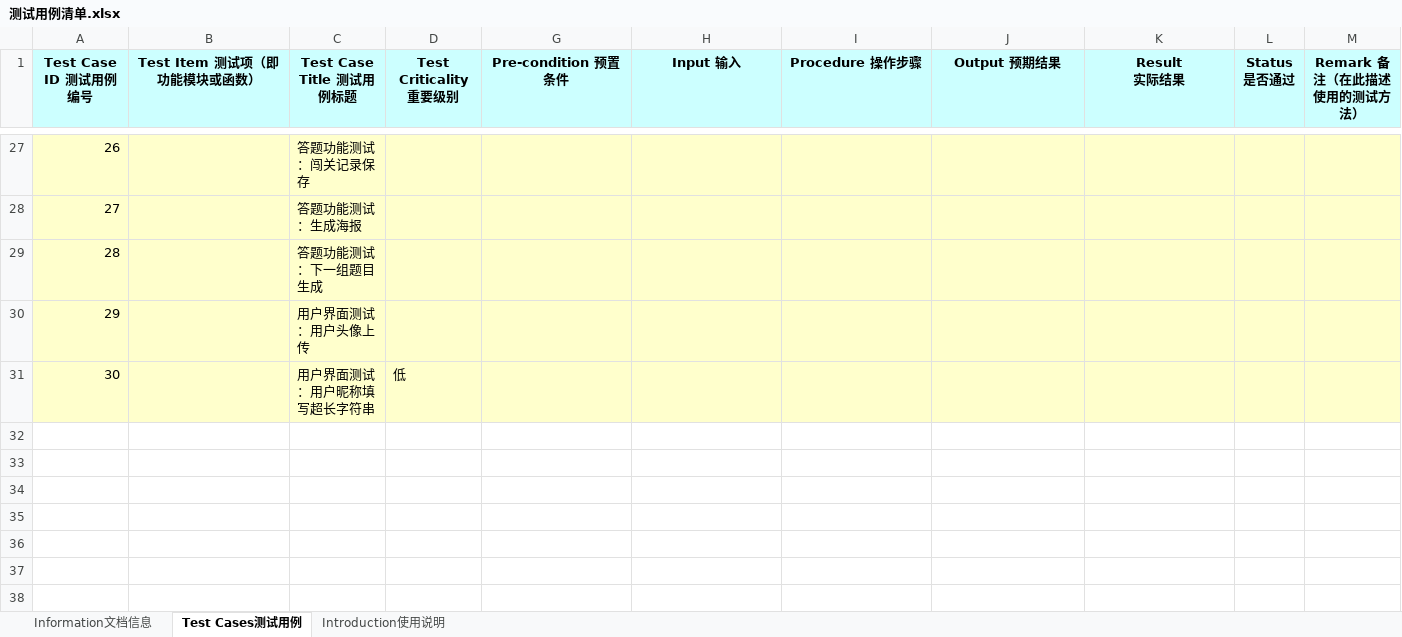
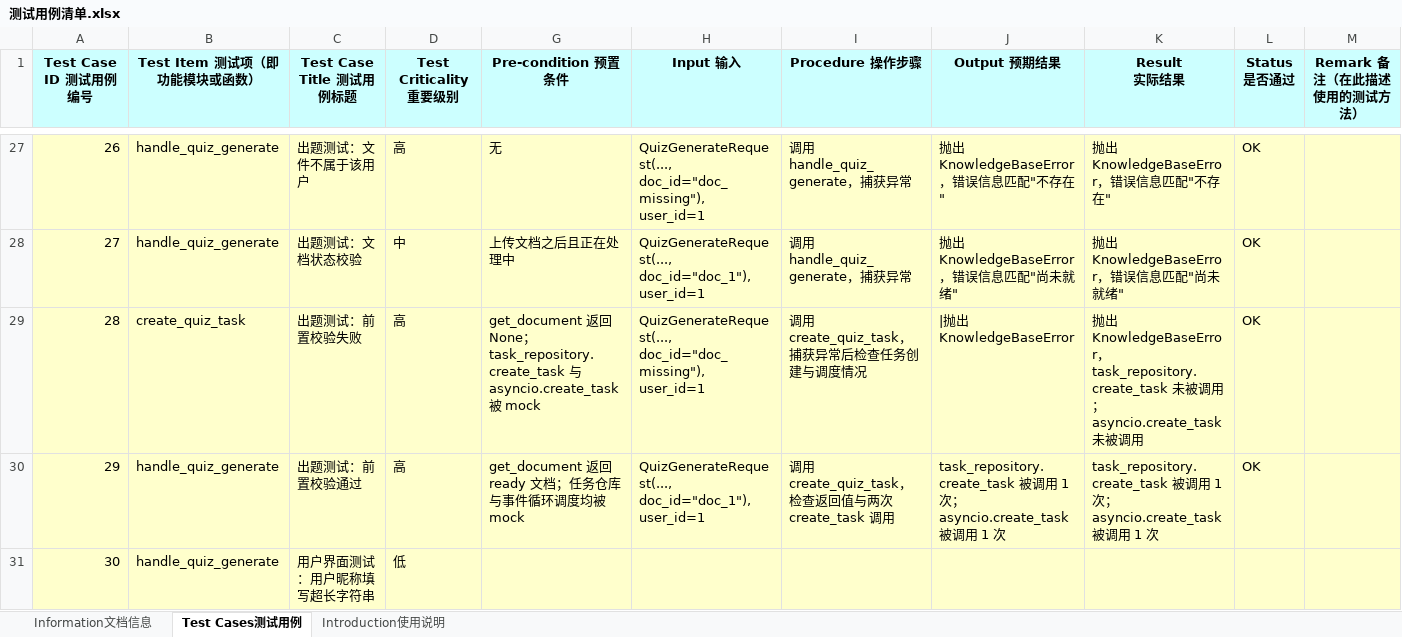
Before and after one commit to SiO2sml/software_test, an Excel workbook: 测试用例清单.xlsx, sheet Test Cases测试用例, drawn as a sheet; only a part is shown, gaps mark what is left out; values as stored, in another font and other column widths than the file's, no borders; the diff covers the shown part only; the diff names each change by its address in the sheet, - before the commit and + after, or states it on an @@ line.

```diff
--- a/测试用例清单.xlsx (sheet Test Cases测试用例)
+++ b/测试用例清单.xlsx (sheet Test Cases测试用例)
-B27:B28 (Test Item 测试项（即功能模块或函数）): (empty)
+B27:B28 (Test Item 测试项（即功能模块或函数）): handle_quiz_generate
-C27 (Test Case Title 测试用例标题): 答题功能测试：闯关记录保存
+C27 (Test Case Title 测试用例标题): 出题测试：文件不属于该用户
-D27 (Test Criticality重要级别): (empty)
+D27 (Test Criticality重要级别): 高
-G27 (Pre-condition 预置条件): (empty)
+G27 (Pre-condition 预置条件): 无
-H27 (Input 输入): (empty)
+H27 (Input 输入): QuizGenerateRequest(..., doc_id="doc_missing"), user_id=1
-I27:I28 (Procedure 操作步骤): (empty)
+I27:I28 (Procedure 操作步骤): 调用 handle_quiz_generate，捕获异常
-J27 (Output 预期结果): (empty)
+J27 (Output 预期结果): 抛出 KnowledgeBaseError，错误信息匹配"不存在"
-K27 (Result 实际结果): (empty)
+K27 (Result 实际结果): 抛出 KnowledgeBaseError，错误信息匹配"不存在"
-L27:L30 (Status 是否通过): (empty)
+L27:L30 (Status 是否通过): OK
-C28 (Test Case Title 测试用例标题): 答题功能测试：生成海报
+C28 (Test Case Title 测试用例标题): 出题测试：文档状态校验
-D28 (Test Criticality重要级别): (empty)
+D28 (Test Criticality重要级别): 中
-G28 (Pre-condition 预置条件): (empty)
+G28 (Pre-condition 预置条件): 上传文档之后且正在处理中
-H28 (Input 输入): (empty)
+H28 (Input 输入): QuizGenerateRequest(..., doc_id="doc_1"), user_id=1
-J28 (Output 预期结果): (empty)
+J28 (Output 预期结果): 抛出 KnowledgeBaseError，错误信息匹配"尚未就绪"
-K28 (Result 实际结果): (empty)
+K28 (Result 实际结果): 抛出 KnowledgeBaseError，错误信息匹配"尚未就绪"
-B29 (Test Item 测试项（即功能模块或函数）): (empty)
+B29 (Test Item 测试项（即功能模块或函数）): create_quiz_task
-C29 (Test Case Title 测试用例标题): 答题功能测试：下一组题目生成
+C29 (Test Case Title 测试用例标题): 出题测试：前置校验失败
-D29:D30 (Test Criticality重要级别): (empty)
+D29:D30 (Test Criticality重要级别): 高
-G29 (Pre-condition 预置条件): (empty)
+G29 (Pre-condition 预置条件): get_document 返回 None；task_repository.create_task 与 asyncio.create_task 被 mock
-H29 (Input 输入): (empty)
+H29 (Input 输入): QuizGenerateRequest(..., doc_id="doc_missing"), user_id=1
-I29 (Procedure 操作步骤): (empty)
+I29 (Procedure 操作步骤): 调用 create_quiz_task，捕获异常后检查任务创建与调度情况
-J29 (Output 预期结果): (empty)
+J29 (Output 预期结果): |抛出 KnowledgeBaseError
-K29 (Result 实际结果): (empty)
+K29 (Result 实际结果): 抛出 KnowledgeBaseError，task_repository.create_task 未被调用；asyncio.create_task 未被调用
-B30:B31 (Test Item 测试项（即功能模块或函数）): (empty)
+B30:B31 (Test Item 测试项（即功能模块或函数）): handle_quiz_generate
-C30 (Test Case Title 测试用例标题): 用户界面测试：用户头像上传
+C30 (Test Case Title 测试用例标题): 出题测试：前置校验通过
-G30 (Pre-condition 预置条件): (empty)
+G30 (Pre-condition 预置条件): get_document 返回 ready 文档；任务仓库与事件循环调度均被 mock
-H30 (Input 输入): (empty)
+H30 (Input 输入): QuizGenerateRequest(..., doc_id="doc_1"), user_id=1
-I30 (Procedure 操作步骤): (empty)
+I30 (Procedure 操作步骤): 调用 create_quiz_task，检查返回值与两次 create_task 调用
-J30 (Output 预期结果): (empty)
+J30 (Output 预期结果): task_repository.create_task 被调用 1 次；asyncio.create_task 被调用 1 次
-K30 (Result 实际结果): (empty)
+K30 (Result 实际结果): task_repository.create_task 被调用 1 次；asyncio.create_task 被调用 1 次
```
Also changed, not shown: 41 edited cells elsewhere in this sheet, sheet Information文档信息, charts or pictures, 1 other file.
